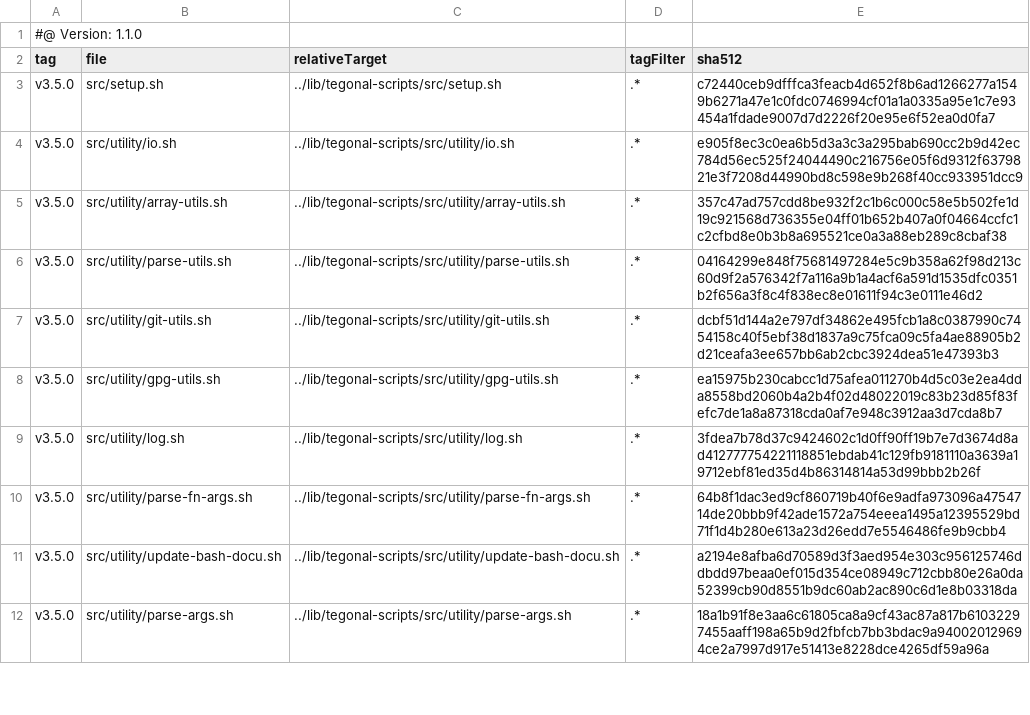
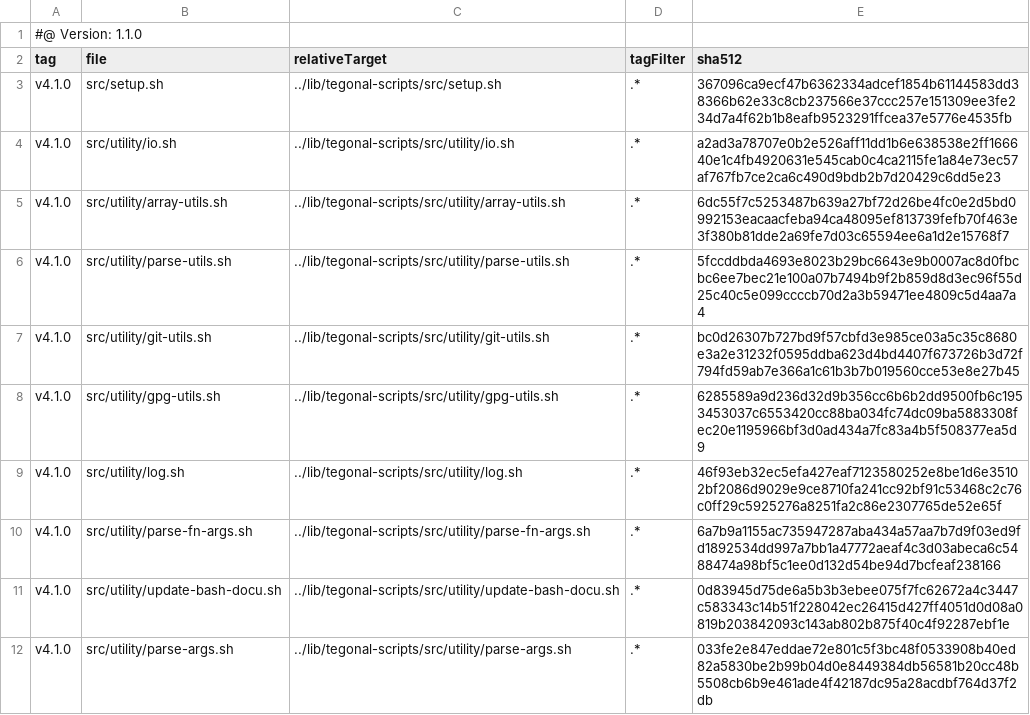
Before and after one commit to tegonal/minimalist, a TSV file: .gt/remotes/tegonal-scripts/pulled.tsv, drawn as a sheet; only a part is shown; the diff covers the shown part only.

Commit message:
update files of remote tegonal-scripts to version v4.1.0 via gt

```diff
--- a/.gt/remotes/tegonal-scripts/pulled.tsv
+++ b/.gt/remotes/tegonal-scripts/pulled.tsv
@@ -2,11 +2,11 @@
 tag	file	relativeTarget	tagFilter	sha512
-v3.5.0	src/setup.sh	../lib/tegonal-scripts/src/setup.sh	.*	c72440ceb9dfffca3feacb4d652f8b6ad1266277a1549b6271a47e1c0fdc0746994cf01a1a0335a95e1c7e93454a1fdade9007d7d2226f20e95e6f52ea0d0fa7
-v3.5.0	src/utility/io.sh	../lib/tegonal-scripts/src/utility/io.sh	.*	e905f8ec3c0ea6b5d3a3c3a295bab690cc2b9d42ec784d56ec525f24044490c216756e05f6d9312f6379821e3f7208d44990bd8c598e9b268f40cc933951dcc9
-v3.5.0	src/utility/array-utils.sh	../lib/tegonal-scripts/src/utility/array-utils.sh	.*	357c47ad757cdd8be932f2c1b6c000c58e5b502fe1d19c921568d736355e04ff01b652b407a0f04664ccfc1c2cfbd8e0b3b8a695521ce0a3a88eb289c8cbaf38
-v3.5.0	src/utility/parse-utils.sh	../lib/tegonal-scripts/src/utility/parse-utils.sh	.*	04164299e848f75681497284e5c9b358a62f98d213c60d9f2a576342f7a116a9b1a4acf6a591d1535dfc0351b2f656a3f8c4f838ec8e01611f94c3e0111e46d2
-v3.5.0	src/utility/git-utils.sh	../lib/tegonal-scripts/src/utility/git-utils.sh	.*	dcbf51d144a2e797df34862e495fcb1a8c0387990c7454158c40f5ebf38d1837a9c75fca09c5fa4ae88905b2d21ceafa3ee657bb6ab2cbc3924dea51e47393b3
-v3.5.0	src/utility/gpg-utils.sh	../lib/tegonal-scripts/src/utility/gpg-utils.sh	.*	ea15975b230cabcc1d75afea011270b4d5c03e2ea4dda8558bd2060b4a2b4f02d48022019c83b23d85f83fefc7de1a8a87318cda0af7e948c3912aa3d7cda8b7
-v3.5.0	src/utility/log.sh	../lib/tegonal-scripts/src/utility/log.sh	.*	3fdea7b78d37c9424602c1d0ff90ff19b7e7d3674d8ad412777754221118851ebdab41c129fb9181110a3639a19712ebf81ed35d4b86314814a53d99bbb2b26f
-v3.5.0	src/utility/parse-fn-args.sh	../lib/tegonal-scripts/src/utility/parse-fn-args.sh	.*	64b8f1dac3ed9cf860719b40f6e9adfa973096a4754714de20bbb9f42ade1572a754eeea1495a12395529bd71f1d4b280e613a23d26edd7e5546486fe9b9cbb4
-v3.5.0	src/utility/update-bash-docu.sh	../lib/tegonal-scripts/src/utility/update-bash-docu.sh	.*	a2194e8afba6d70589d3f3aed954e303c956125746ddbdd97beaa0ef015d354ce08949c712cbb80e26a0da52399cb90d8551b9dc60ab2ac890c6d1e8b03318da
-v3.5.0	src/utility/parse-args.sh	../lib/tegonal-scripts/src/utility/parse-args.sh	.*	18a1b91f8e3aa6c61805ca8a9cf43ac87a817b61032297455aaff198a65b9d2fbfcb7bb3bdac9a940020129694ce2a7997d917e51413e8228dce4265df59a96a
+v4.1.0	src/setup.sh	../lib/tegonal-scripts/src/setup.sh	.*	367096ca9ecf47b6362334adcef1854b61144583dd38366b62e33c8cb237566e37ccc257e151309ee3fe234d7a4f62b1b8eafb9523291ffcea37e5776e4535fb
+v4.1.0	src/utility/io.sh	../lib/tegonal-scripts/src/utility/io.sh	.*	a2ad3a78707e0b2e526aff11dd1b6e638538e2ff166640e1c4fb4920631e545cab0c4ca2115fe1a84e73ec57af767fb7ce2ca6c490d9bdb2b7d20429c6dd5e23
+v4.1.0	src/utility/array-utils.sh	../lib/tegonal-scripts/src/utility/array-utils.sh	.*	6dc55f7c5253487b639a27bf72d26be4fc0e2d5bd0992153eacaacfeba94ca48095ef813739fefb70f463e3f380b81dde2a69fe7d03c65594ee6a1d2e15768f7
+v4.1.0	src/utility/parse-utils.sh	../lib/tegonal-scripts/src/utility/parse-utils.sh	.*	5fccddbda4693e8023b29bc6643e9b0007ac8d0fbcbc6ee7bec21e100a07b7494b9f2b859d8d3ec96f55d25c40c5e099ccccb70d2a3b59471ee4809c5d4aa7a4
+v4.1.0	src/utility/git-utils.sh	../lib/tegonal-scripts/src/utility/git-utils.sh	.*	bc0d26307b727bd9f57cbfd3e985ce03a5c35c8680e3a2e31232f0595ddba623d4bd4407f673726b3d72f794fd59ab7e366a1c61b3b7b019560cce53e8e27b45
+v4.1.0	src/utility/gpg-utils.sh	../lib/tegonal-scripts/src/utility/gpg-utils.sh	.*	6285589a9d236d32d9b356cc6b6b2dd9500fb6c1953453037c6553420cc88ba034fc74dc09ba5883308fec20e1195966bf3d0ad434a7fc83a4b5f508377ea5d9
+v4.1.0	src/utility/log.sh	../lib/tegonal-scripts/src/utility/log.sh	.*	46f93eb32ec5efa427eaf7123580252e8be1d6e35102bf2086d9029e9ce8710fa241cc92bf91c53468c2c76c0ff29c5925276a8251fa2c86e2307765de52e65f
+v4.1.0	src/utility/parse-fn-args.sh	../lib/tegonal-scripts/src/utility/parse-fn-args.sh	.*	6a7b9a1155ac735947287aba434a57aa7b7d9f03ed9fd1892534dd997a7bb1a47772aeaf4c3d03abeca6c5488474a98bf5c1ee0d132d54be94d7bcfeaf238166
+v4.1.0	src/utility/update-bash-docu.sh	../lib/tegonal-scripts/src/utility/update-bash-docu.sh	.*	0d83945d75de6a5b3b3ebee075f7fc62672a4c3447c583343c14b51f228042ec26415d427ff4051d0d08a0819b203842093c143ab802b875f40c4f92287ebf1e
+v4.1.0	src/utility/parse-args.sh	../lib/tegonal-scripts/src/utility/parse-args.sh	.*	033fe2e847eddae72e801c5f3bc48f0533908b40ed82a5830be2b99b04d0e8449384db56581b20cc48b5508cb6b9e461ade4f42187dc95a28acdbf764d37f2db
```
Also changed, not shown: 18 edited cells elsewhere in this file, 19 other files.
